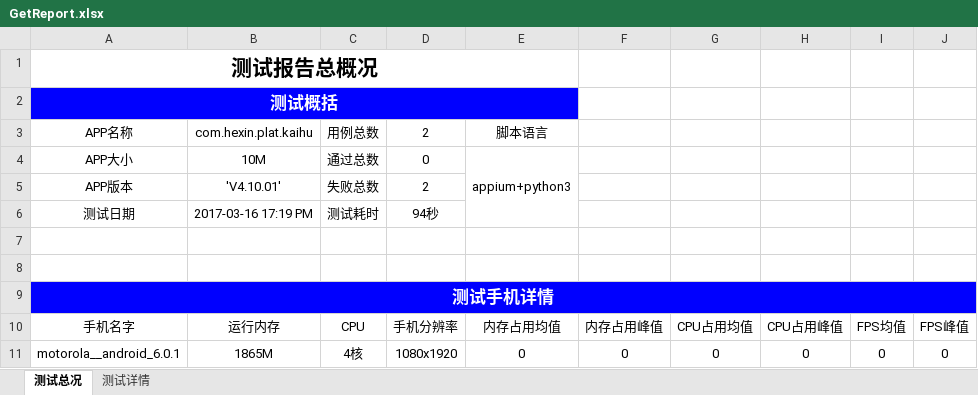
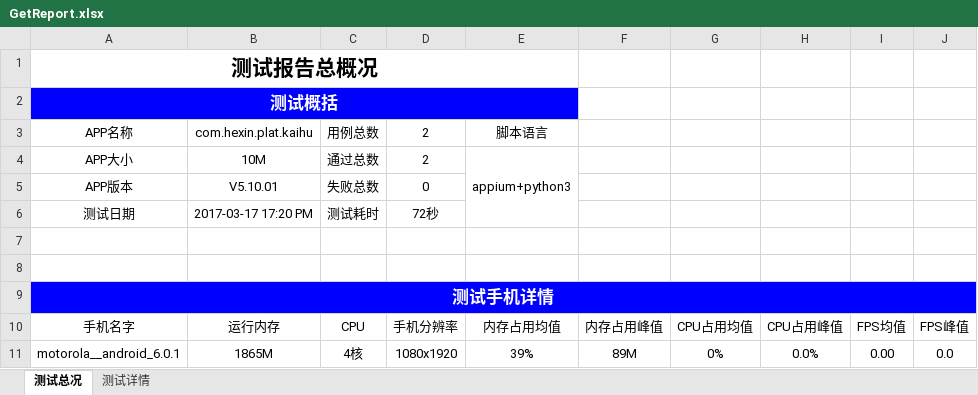
Before and after one commit to pqpo/appiumn_auto_re-develope, an Excel workbook: GetReport.xlsx, sheet 测试总况, drawn as a sheet; values as stored, in another font and other column widths than the file's, no borders; the diff names each change by its address in the sheet, - before the commit and + after, or states it on an @@ line.

```diff
--- a/GetReport.xlsx (sheet 测试总况)
+++ b/GetReport.xlsx (sheet 测试总况)
-D4: 0
+D4: 2
-B5: 'V4.10.01'
+B5: V5.10.01
-D5: 2
+D5: 0
-B6: 2017-03-16 17:19 PM
+B6: 2017-03-17 17:20 PM
-D6: 94秒
+D6: 72秒
-E11: 0
+E11: 39%
-F11: 0
+F11: 89M
-G11: 0
+G11: 0%
-H11: 0
+H11: 0.0%
-I11: 0
+I11: 0.00
-J11: 0
+J11: 0.0
```
Also changed, not shown: sheet 测试详情, 37 other files.
